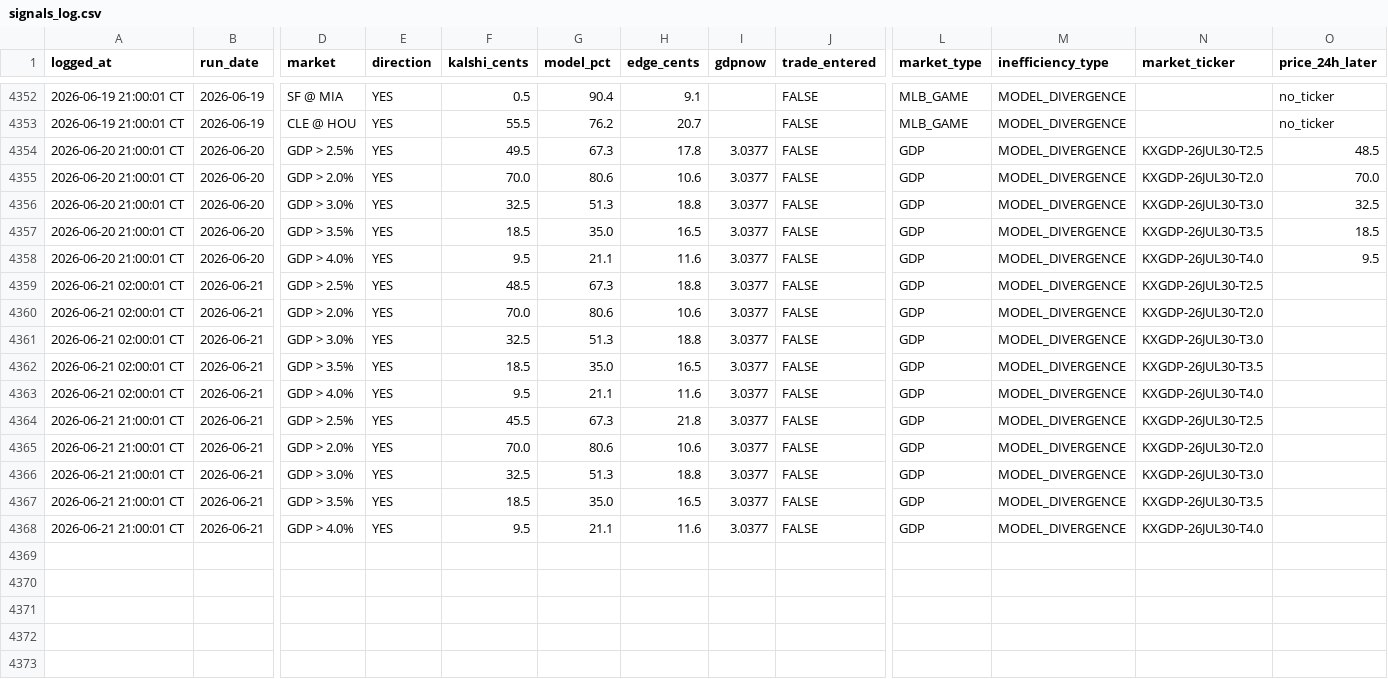
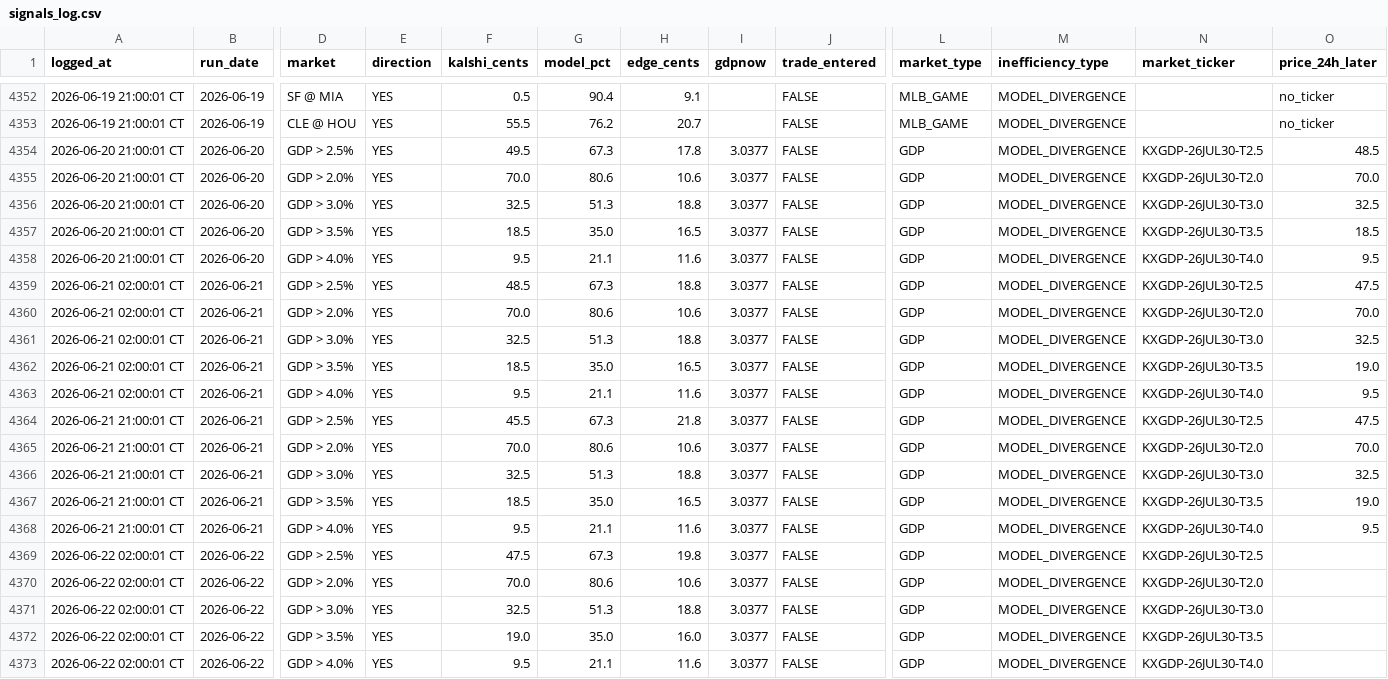
Before and after one commit to logain1964/KalshiBot-Dashboard, a CSV file: signals_log.csv, drawn as a sheet; only a part is shown, gaps mark what is left out; rows hold the shown columns only; the diff names each change by its address in the sheet, - before the commit and + after, or states it on an @@ line.

```diff
--- a/signals_log.csv
+++ b/signals_log.csv
-O4359 (price_24h_later): (empty)
+O4359 (price_24h_later): 47.5
-O4360 (price_24h_later): (empty)
+O4360 (price_24h_later): 70.0
-O4361 (price_24h_later): (empty)
+O4361 (price_24h_later): 32.5
-O4362 (price_24h_later): (empty)
+O4362 (price_24h_later): 19.0
-O4363 (price_24h_later): (empty)
+O4363 (price_24h_later): 9.5
-O4364 (price_24h_later): (empty)
+O4364 (price_24h_later): 47.5
-O4365 (price_24h_later): (empty)
+O4365 (price_24h_later): 70.0
-O4366 (price_24h_later): (empty)
+O4366 (price_24h_later): 32.5
-O4367 (price_24h_later): (empty)
+O4367 (price_24h_later): 19.0
-O4368 (price_24h_later): (empty)
+O4368 (price_24h_later): 9.5
+row 4369: 2026-06-22 02:00:01 CT | 2026-06-22 | GDP > 2.5% | YES | 47.5 | 67.3 | 19.8 | 3.0377 | FALSE | GDP | MODEL_DIVERGENCE | KXGDP-26JUL30-T2.5
+row 4370: 2026-06-22 02:00:01 CT | 2026-06-22 | GDP > 2.0% | YES | 70.0 | 80.6 | 10.6 | 3.0377 | FALSE | GDP | MODEL_DIVERGENCE | KXGDP-26JUL30-T2.0
+row 4371: 2026-06-22 02:00:01 CT | 2026-06-22 | GDP > 3.0% | YES | 32.5 | 51.3 | 18.8 | 3.0377 | FALSE | GDP | MODEL_DIVERGENCE | KXGDP-26JUL30-T3.0
+row 4372: 2026-06-22 02:00:01 CT | 2026-06-22 | GDP > 3.5% | YES | 19.0 | 35.0 | 16.0 | 3.0377 | FALSE | GDP | MODEL_DIVERGENCE | KXGDP-26JUL30-T3.5
+row 4373: 2026-06-22 02:00:01 CT | 2026-06-22 | GDP > 4.0% | YES | 9.5 | 21.1 | 11.6 | 3.0377 | FALSE | GDP | MODEL_DIVERGENCE | KXGDP-26JUL30-T4.0
```
Also changed, not shown: 3 other files.
